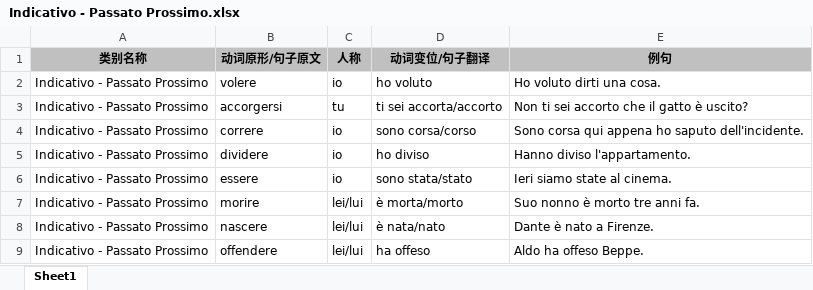
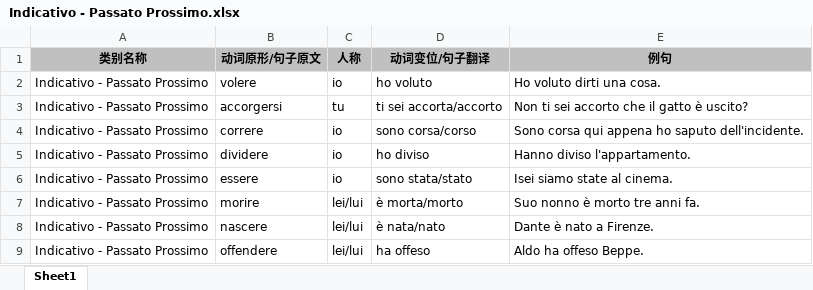
Before and after one commit to wechiwin/quiz-mini-springboot, an Excel workbook: excel/Indicativo - Passato Prossimo.xlsx, sheet Sheet1, drawn as a sheet; only a part is shown; values as stored, in another font and other column widths than the file's, no borders; the diff covers the shown part only; the diff names each change by its address in the sheet, - before the commit and + after, or states it on an @@ line.

```diff
--- a/excel/Indicativo - Passato Prossimo.xlsx (sheet Sheet1)
+++ b/excel/Indicativo - Passato Prossimo.xlsx (sheet Sheet1)
-E6 (例句): Ieri siamo state al cinema.
+E6 (例句): Isei siamo state al cinema.
```
Also changed, not shown: 15 added rows and 18 edited cells elsewhere in this sheet.
